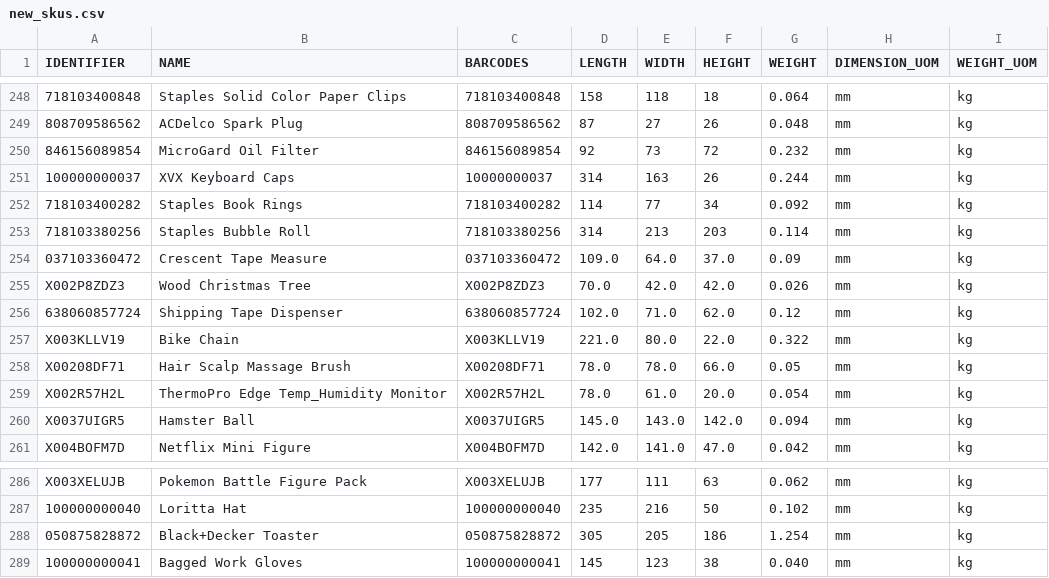
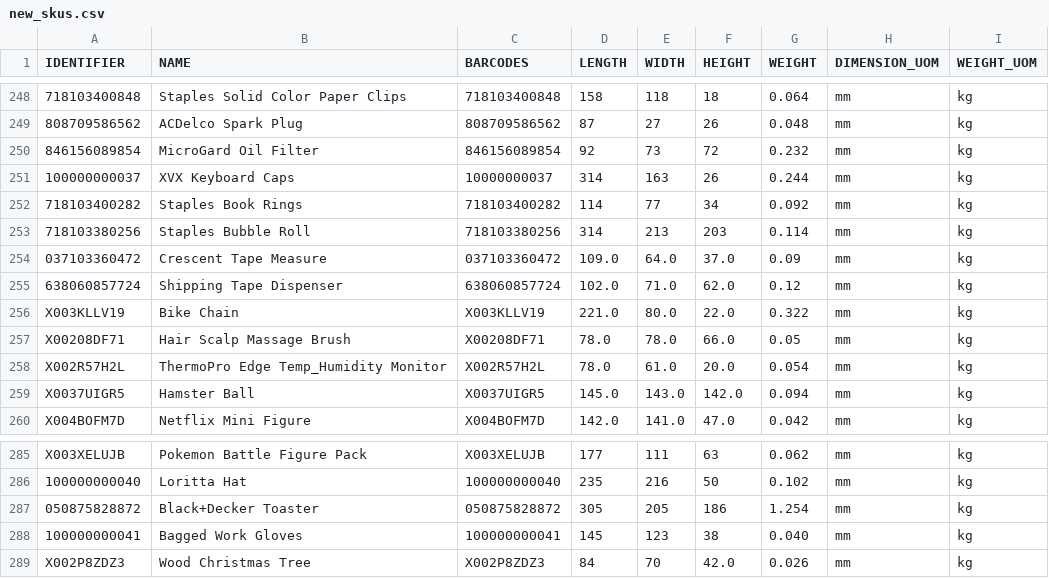
Before and after one commit to tanmayDhasade/sqa_scripts, a CSV file: new_skus.csv, drawn as a sheet; only a part is shown, gaps mark what is left out; removed rows and columns are numbered as before the commit, all else as after; the diff names each change by its address in the sheet, - before the commit and + after, or states it on an @@ line.

Commit message:
Update new_skus.csv

```diff
--- a/new_skus.csv
+++ b/new_skus.csv
-row 255: X002P8ZDZ3 | Wood Christmas Tree | X002P8ZDZ3 | 70.0 | 42.0 | 42.0 | 0.026 | mm | kg
+row 289: X002P8ZDZ3 | Wood Christmas Tree | X002P8ZDZ3 | 84 | 70 | 42.0 | 0.026 | mm | kg
```
